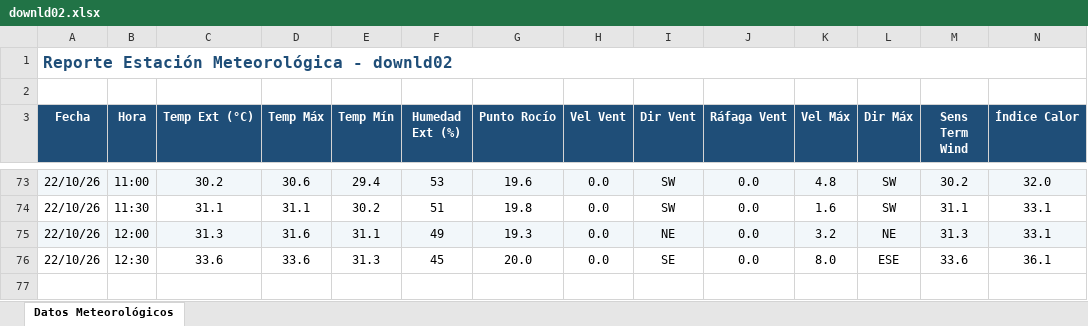
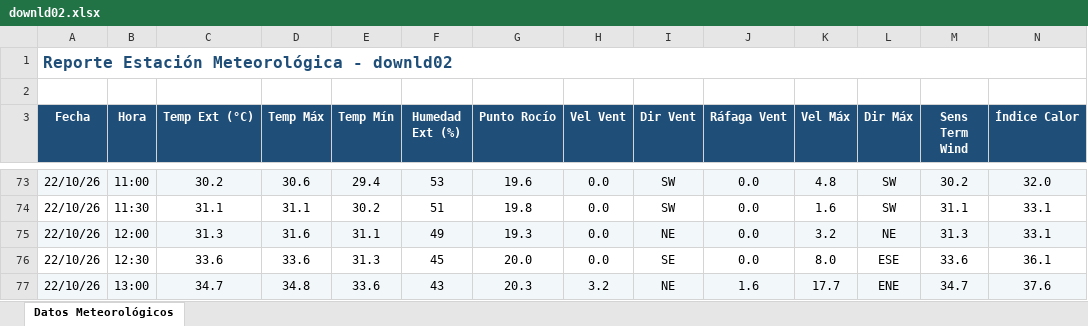
Before and after one commit to intasalta/ema_yuto, an Excel workbook: downld02.xlsx, sheet Datos Meteorológicos, drawn as a sheet; only a part is shown, gaps mark what is left out; values as stored, in another font and other column widths than the file's, no borders; rows hold the shown columns only; the diff names each change by its address in the sheet, - before the commit and + after, or states it on an @@ line.

```diff
--- a/downld02.xlsx (sheet Datos Meteorológicos)
+++ b/downld02.xlsx (sheet Datos Meteorológicos)
+row 77: 22/10/26 | 13:00 | 34.7 | 34.8 | 33.6 | 43 | 20.3 | 3.2 | NE | 1.6 | 17.7 | ENE | 34.7 | 37.6
```
Also changed, not shown: downld08.xlsx, 2 other files.
